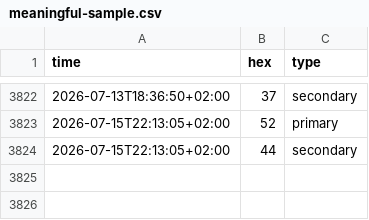
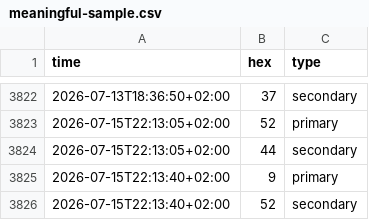
Before and after one commit to cantaprete/iching_log, a CSV file: data/meaningful-sample.csv, drawn as a sheet; only a part is shown, gaps mark what is left out.

Commit message:
Add data - Wed, 15 Jul 2026 20:13:49 +0000

```diff
--- a/data/meaningful-sample.csv
+++ b/data/meaningful-sample.csv
@@ -3824 +3824,3 @@ time,hex,type
 2026-07-15T22:13:05+02:00,44,secondary
+2026-07-15T22:13:40+02:00,9,primary
+2026-07-15T22:13:40+02:00,52,secondary
```
